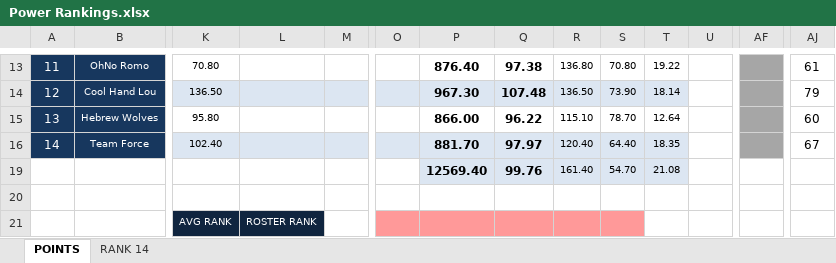
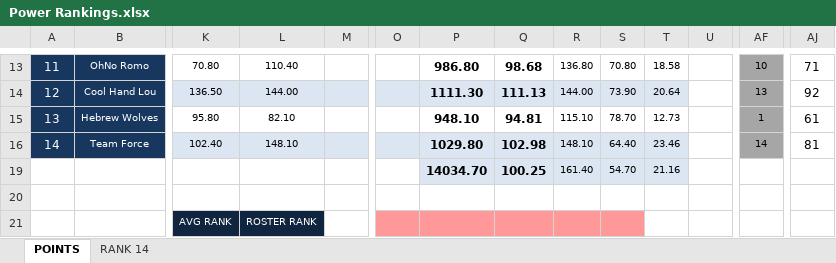
Before and after one commit to nsporich/ff-datatable, an Excel workbook: Power Rankings.xlsx, sheet POINTS, drawn as a sheet; only a part is shown, gaps mark what is left out; values as stored, in another font and other column widths than the file's, no borders; conditional formats not drawn; removed rows and columns are numbered as before the commit, all else as after; rows hold the shown columns only; the diff covers the shown part only; the diff names each change by its address in the sheet, - before the commit and + after, or states it on an @@ line.

```diff
--- a/Power Rankings.xlsx (sheet POINTS)
+++ b/Power Rankings.xlsx (sheet POINTS)
-L13: (empty)
+L13: 110.40
-P13: 876.40
+P13: 986.80
-Q13: 97.38
+Q13: 98.68
-T13: 19.22
+T13: 18.58
-AF13: (empty)
+AF13: 10
-AJ13: 61
+AJ13: 71
-L14: (empty)
+L14: 144.00
-P14: 967.30
+P14: 1111.30
-Q14: 107.48
+Q14: 111.13
-R14: 136.50
+R14: 144.00
-T14: 18.14
+T14: 20.64
-AF14: (empty)
+AF14: 13
-AJ14: 79
+AJ14: 92
-L15: (empty)
+L15: 82.10
-P15: 866.00
+P15: 948.10
-Q15: 96.22
+Q15: 94.81
-T15: 12.64
+T15: 12.73
-AF15: (empty)
+AF15: 1
-AJ15: 60
+AJ15: 61
-L16: (empty)
+L16: 148.10
-P16: 881.70
+P16: 1029.80
-Q16: 97.97
+Q16: 102.98
-R16: 120.40
+R16: 148.10
-T16: 18.35
+T16: 23.46
-AF16: (empty)
+AF16: 14
-AJ16: 67
+AJ16: 81
-row 19:  |  |  |  |  |  | 12569.40 | 99.76 | 161.40 | 54.70 | 21.08
+row 19:  |  |  |  |  |  | 14034.70 | 100.25 | 161.40 | 54.70 | 21.16
```
Also changed, not shown: 1 added row, 1 removed row and 144 edited cells elsewhere in this sheet, sheet RANK 14, formulas that keep their value, 9 other files.
